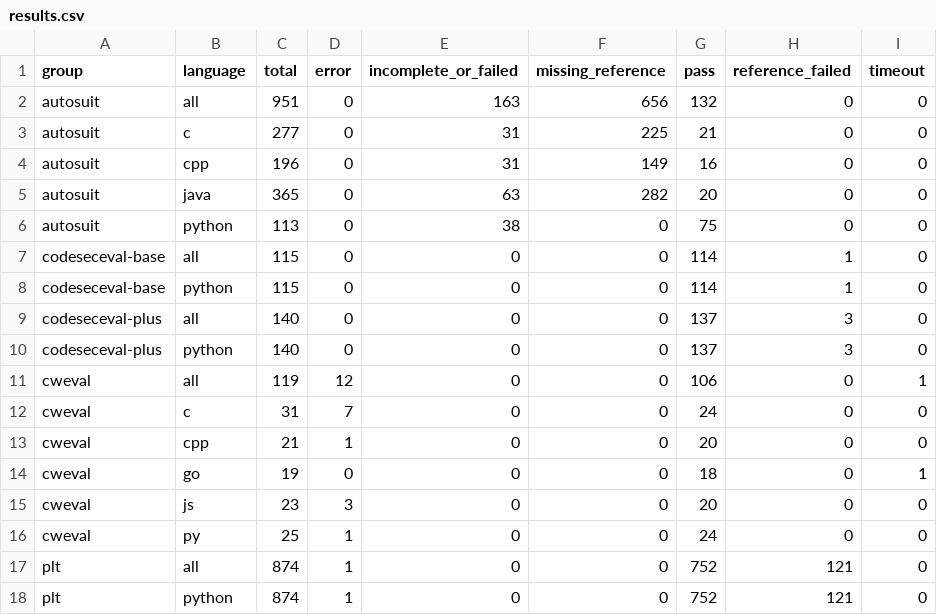
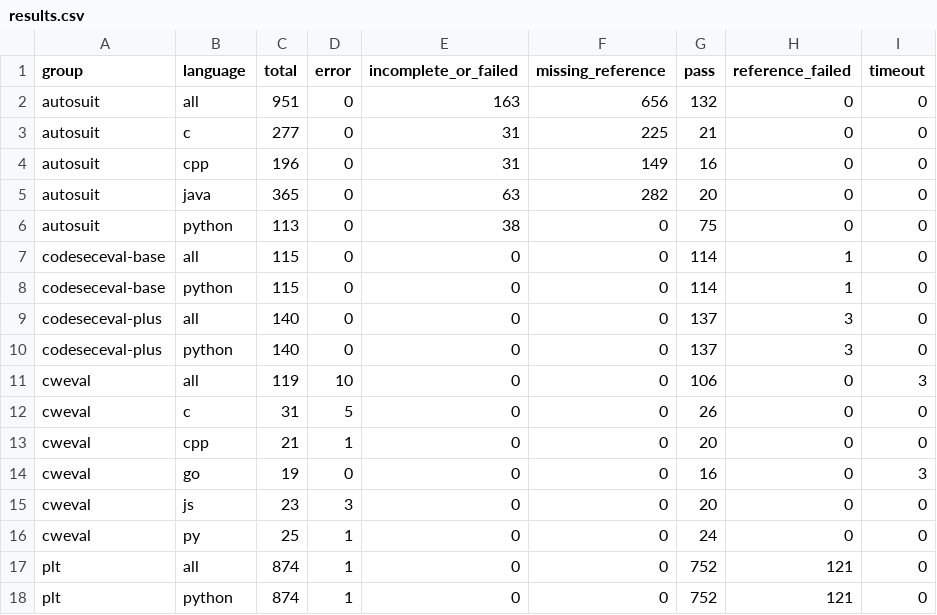
Before and after one commit to smallrabbit490/sct-security-generation, a CSV file: data/four_benchmark_validation/results.csv, drawn as a sheet.

Commit message:
data: record continuous four-benchmark Docker replay

```diff
--- a/data/four_benchmark_validation/results.csv
+++ b/data/four_benchmark_validation/results.csv
@@ -10,6 +10,6 @@ codeseceval-plus,all,140,0,0,0,137,3,0
 codeseceval-plus,python,140,0,0,0,137,3,0
-cweval,all,119,12,0,0,106,0,1
-cweval,c,31,7,0,0,24,0,0
+cweval,all,119,10,0,0,106,0,3
+cweval,c,31,5,0,0,26,0,0
 cweval,cpp,21,1,0,0,20,0,0
-cweval,go,19,0,0,0,18,0,1
+cweval,go,19,0,0,0,16,0,3
 cweval,js,23,3,0,0,20,0,0
```
Also changed, not shown: 1 other file.
